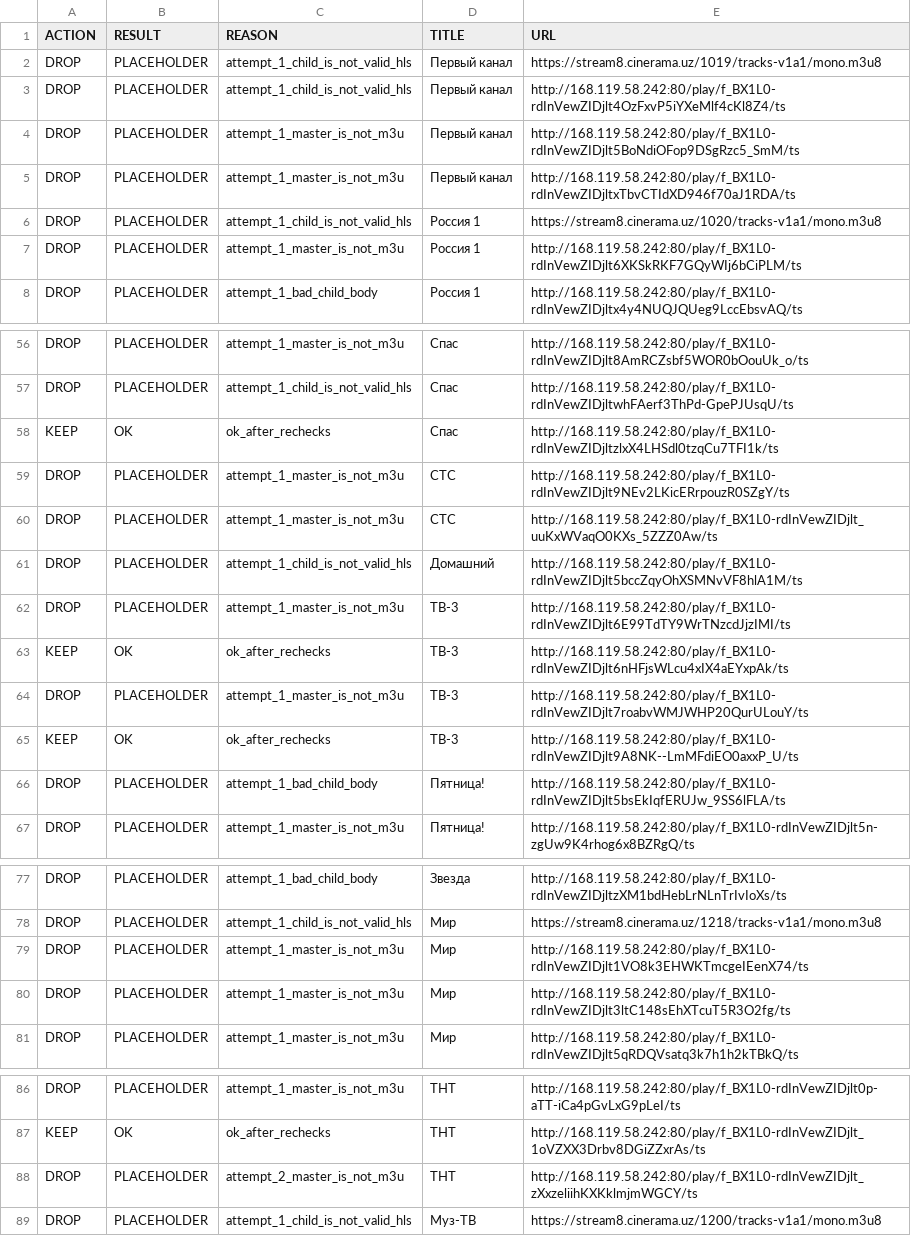
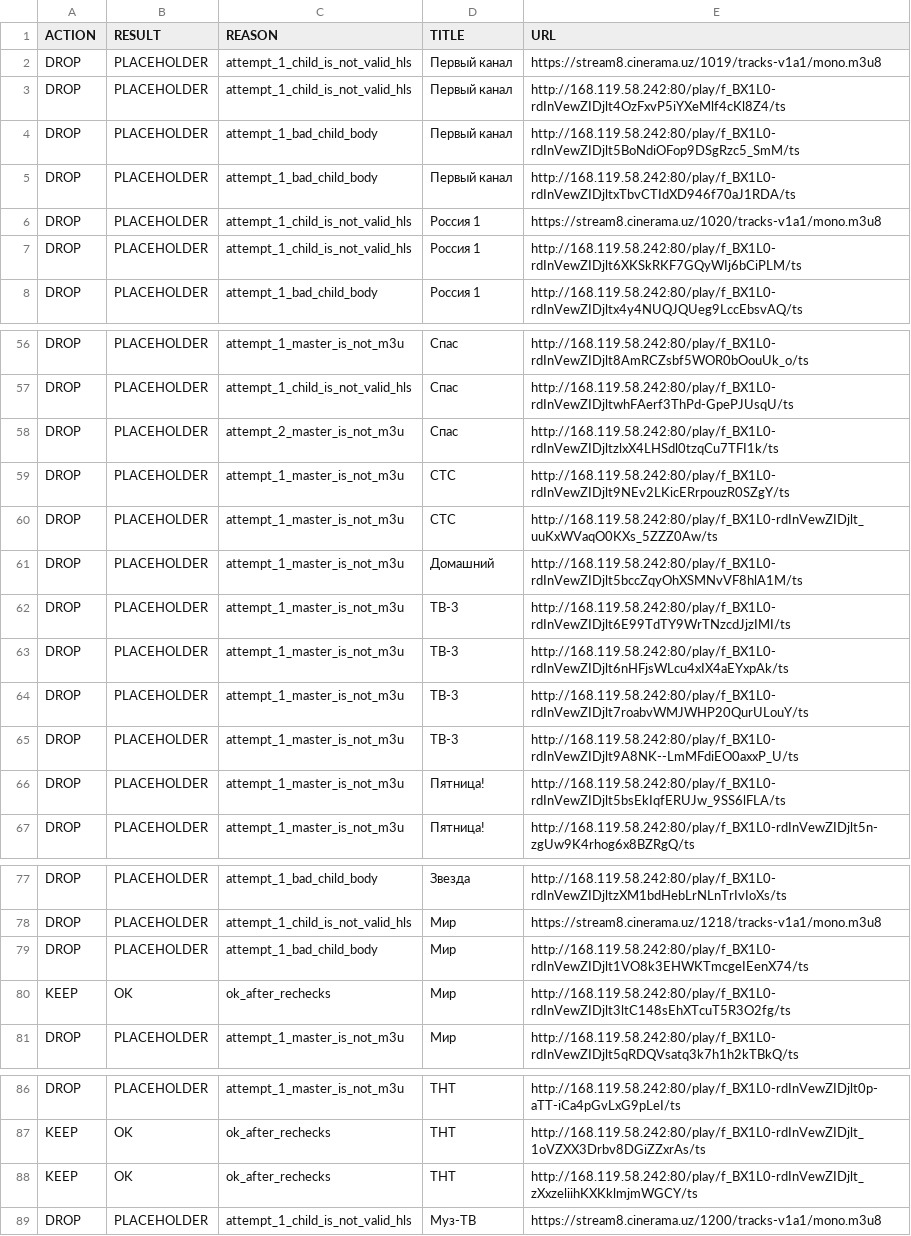
Before and after one commit to Commodo163/sys-cache-7c91, a TSV file: data/tvbox_placeholder_filter_report.tsv, drawn as a sheet; only a part is shown, gaps mark what is left out; the diff covers the shown part only.

```diff
--- a/data/tvbox_placeholder_filter_report.tsv
+++ b/data/tvbox_placeholder_filter_report.tsv
@@ -3,6 +3,6 @@ DROP	PLACEHOLDER	attempt_1_child_is_not_valid_hls	Первый канал	https:
 DROP	PLACEHOLDER	attempt_1_child_is_not_valid_hls	Первый канал	http://168.119.58.242:80/play/f_BX1L0-rdInVewZIDjlt4OzFxvP5iYXeMlf4cKl8Z4/ts
-DROP	PLACEHOLDER	attempt_1_master_is_not_m3u	Первый канал	http://168.119.58.242:80/play/f_BX1L0-rdInVewZIDjlt5BoNdiOFop9DSgRzc5_SmM/ts
-DROP	PLACEHOLDER	attempt_1_master_is_not_m3u	Первый канал	http://168.119.58.242:80/play/f_BX1L0-rdInVewZIDjltxTbvCTIdXD946f70aJ1RDA/ts
+DROP	PLACEHOLDER	attempt_1_bad_child_body	Первый канал	http://168.119.58.242:80/play/f_BX1L0-rdInVewZIDjlt5BoNdiOFop9DSgRzc5_SmM/ts
+DROP	PLACEHOLDER	attempt_1_bad_child_body	Первый канал	http://168.119.58.242:80/play/f_BX1L0-rdInVewZIDjltxTbvCTIdXD946f70aJ1RDA/ts
 DROP	PLACEHOLDER	attempt_1_child_is_not_valid_hls	Россия 1	https://stream8.cinerama.uz/1020/tracks-v1a1/mono.m3u8
-DROP	PLACEHOLDER	attempt_1_master_is_not_m3u	Россия 1	http://168.119.58.242:80/play/f_BX1L0-rdInVewZIDjlt6XKSkRKF7GQyWIj6bCiPLM/ts
+DROP	PLACEHOLDER	attempt_1_child_is_not_valid_hls	Россия 1	http://168.119.58.242:80/play/f_BX1L0-rdInVewZIDjlt6XKSkRKF7GQyWIj6bCiPLM/ts
 DROP	PLACEHOLDER	attempt_1_bad_child_body	Россия 1	http://168.119.58.242:80/play/f_BX1L0-rdInVewZIDjltx4y4NUQJQUeg9LccEbsvAQ/ts
@@ -57,11 +57,11 @@ DROP	PLACEHOLDER	attempt_1_master_is_not_m3u	Спас	http://168.119.58.242:80/p
 DROP	PLACEHOLDER	attempt_1_child_is_not_valid_hls	Спас	http://168.119.58.242:80/play/f_BX1L0-rdInVewZIDjltwhFAerf3ThPd-GpePJUsqU/ts
-KEEP	OK	ok_after_rechecks	Спас	http://168.119.58.242:80/play/f_BX1L0-rdInVewZIDjltzlxX4LHSdl0tzqCu7TFI1k/ts
+DROP	PLACEHOLDER	attempt_2_master_is_not_m3u	Спас	http://168.119.58.242:80/play/f_BX1L0-rdInVewZIDjltzlxX4LHSdl0tzqCu7TFI1k/ts
 DROP	PLACEHOLDER	attempt_1_master_is_not_m3u	СТС	http://168.119.58.242:80/play/f_BX1L0-rdInVewZIDjlt9NEv2LKicERrpouzR0SZgY/ts
 DROP	PLACEHOLDER	attempt_1_master_is_not_m3u	СТС	http://168.119.58.242:80/play/f_BX1L0-rdInVewZIDjlt_uuKxWVaqO0KXs_5ZZZ0Aw/ts
-DROP	PLACEHOLDER	attempt_1_child_is_not_valid_hls	Домашний	http://168.119.58.242:80/play/f_BX1L0-rdInVewZIDjlt5bccZqyOhXSMNvVF8hlA1M/ts
+DROP	PLACEHOLDER	attempt_1_master_is_not_m3u	Домашний	http://168.119.58.242:80/play/f_BX1L0-rdInVewZIDjlt5bccZqyOhXSMNvVF8hlA1M/ts
 DROP	PLACEHOLDER	attempt_1_master_is_not_m3u	ТВ-3	http://168.119.58.242:80/play/f_BX1L0-rdInVewZIDjlt6E99TdTY9WrTNzcdJjzIMI/ts
-KEEP	OK	ok_after_rechecks	ТВ-3	http://168.119.58.242:80/play/f_BX1L0-rdInVewZIDjlt6nHFjsWLcu4xIX4aEYxpAk/ts
+DROP	PLACEHOLDER	attempt_1_master_is_not_m3u	ТВ-3	http://168.119.58.242:80/play/f_BX1L0-rdInVewZIDjlt6nHFjsWLcu4xIX4aEYxpAk/ts
 DROP	PLACEHOLDER	attempt_1_master_is_not_m3u	ТВ-3	http://168.119.58.242:80/play/f_BX1L0-rdInVewZIDjlt7roabvWMJWHP20QurULouY/ts
-KEEP	OK	ok_after_rechecks	ТВ-3	http://168.119.58.242:80/play/f_BX1L0-rdInVewZIDjlt9A8NK--LmMFdiEO0axxP_U/ts
-DROP	PLACEHOLDER	attempt_1_bad_child_body	Пятница!	http://168.119.58.242:80/play/f_BX1L0-rdInVewZIDjlt5bsEkIqfERUJw_9SS6lFLA/ts
+DROP	PLACEHOLDER	attempt_1_master_is_not_m3u	ТВ-3	http://168.119.58.242:80/play/f_BX1L0-rdInVewZIDjlt9A8NK--LmMFdiEO0axxP_U/ts
+DROP	PLACEHOLDER	attempt_1_master_is_not_m3u	Пятница!	http://168.119.58.242:80/play/f_BX1L0-rdInVewZIDjlt5bsEkIqfERUJw_9SS6lFLA/ts
 DROP	PLACEHOLDER	attempt_1_master_is_not_m3u	Пятница!	http://168.119.58.242:80/play/f_BX1L0-rdInVewZIDjlt5n-zgUw9K4rhog6x8BZRgQ/ts
@@ -78,4 +78,4 @@ DROP	PLACEHOLDER	attempt_1_bad_child_body	Звезда	http://168.119.58.242:80/
 DROP	PLACEHOLDER	attempt_1_child_is_not_valid_hls	Мир	https://stream8.cinerama.uz/1218/tracks-v1a1/mono.m3u8
-DROP	PLACEHOLDER	attempt_1_master_is_not_m3u	Мир	http://168.119.58.242:80/play/f_BX1L0-rdInVewZIDjlt1VO8k3EHWKTmcgeIEenX74/ts
-DROP	PLACEHOLDER	attempt_1_master_is_not_m3u	Мир	http://168.119.58.242:80/play/f_BX1L0-rdInVewZIDjlt3ltC148sEhXTcuT5R3O2fg/ts
+DROP	PLACEHOLDER	attempt_1_bad_child_body	Мир	http://168.119.58.242:80/play/f_BX1L0-rdInVewZIDjlt1VO8k3EHWKTmcgeIEenX74/ts
+KEEP	OK	ok_after_rechecks	Мир	http://168.119.58.242:80/play/f_BX1L0-rdInVewZIDjlt3ltC148sEhXTcuT5R3O2fg/ts
 DROP	PLACEHOLDER	attempt_1_master_is_not_m3u	Мир	http://168.119.58.242:80/play/f_BX1L0-rdInVewZIDjlt5qRDQVsatq3k7h1h2kTBkQ/ts
@@ -87,3 +87,3 @@ DROP	PLACEHOLDER	attempt_1_master_is_not_m3u	ТНТ	http://168.119.58.242:80/pla
 KEEP	OK	ok_after_rechecks	ТНТ	http://168.119.58.242:80/play/f_BX1L0-rdInVewZIDjlt_1oVZXX3Drbv8DGiZZxrAs/ts
-DROP	PLACEHOLDER	attempt_2_master_is_not_m3u	ТНТ	http://168.119.58.242:80/play/f_BX1L0-rdInVewZIDjlt_zXxzeliihKXKklmjmWGCY/ts
+KEEP	OK	ok_after_rechecks	ТНТ	http://168.119.58.242:80/play/f_BX1L0-rdInVewZIDjlt_zXxzeliihKXKklmjmWGCY/ts
 DROP	PLACEHOLDER	attempt_1_child_is_not_valid_hls	Муз-ТВ	https://stream8.cinerama.uz/1200/tracks-v1a1/mono.m3u8
```
Also changed, not shown: 19 edited cells elsewhere in this file, data/tvbox_canonical_report.tsv, 8 other files.
